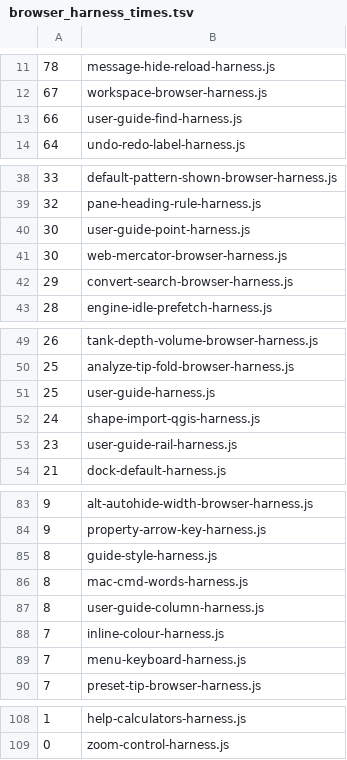
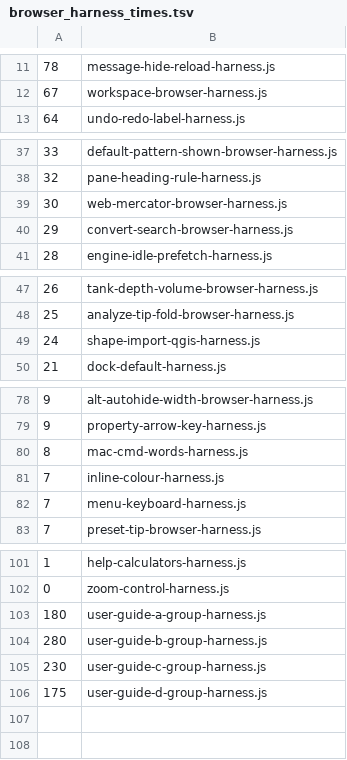
Before and after one commit to hawstom/engcalcs, a TSV file: dev/scripts/browser_harness_times.tsv, drawn as a sheet; only a part is shown, gaps mark what is left out; the diff covers the shown part only.

```diff
--- a/dev/scripts/browser_harness_times.tsv
+++ b/dev/scripts/browser_harness_times.tsv
@@ -12,3 +12,2 @@
 67	workspace-browser-harness.js
-66	user-guide-find-harness.js
 64	undo-redo-label-harness.js
@@ -39,3 +38,2 @@
 32	pane-heading-rule-harness.js
-30	user-guide-point-harness.js
 30	web-mercator-browser-harness.js
@@ -50,5 +48,3 @@
 25	analyze-tip-fold-browser-harness.js
-25	user-guide-harness.js
 24	shape-import-qgis-harness.js
-23	user-guide-rail-harness.js
 21	dock-default-harness.js
@@ -84,5 +79,3 @@
 9	property-arrow-key-harness.js
-8	guide-style-harness.js
 8	mac-cmd-words-harness.js
-8	user-guide-column-harness.js
 7	inline-colour-harness.js
@@ -109 +102,5 @@
 0	zoom-control-harness.js
+180	user-guide-a-group-harness.js
+280	user-guide-b-group-harness.js
+230	user-guide-c-group-harness.js
+175	user-guide-d-group-harness.js
```
Also changed, not shown: 1 removed row elsewhere in this file, 8 other files.
